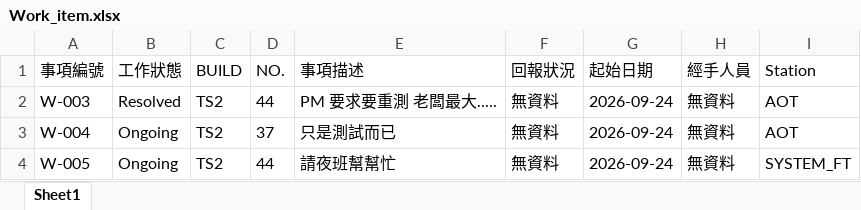
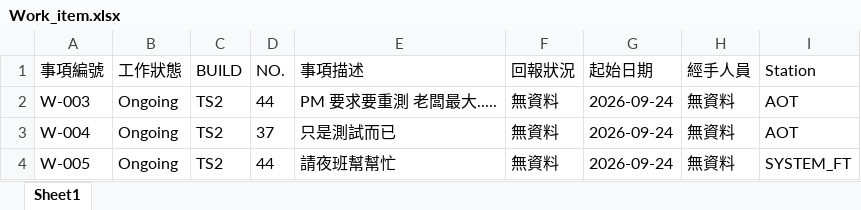
Before and after one commit to Kim-SWRD/Chameleon_test, an Excel workbook: Work_item.xlsx, sheet Sheet1, drawn as a sheet; values as stored, in another font and other column widths than the file's, no borders; the diff names each change by its address in the sheet, - before the commit and + after, or states it on an @@ line.

Commit message:
Update status W-003

```diff
--- a/Work_item.xlsx (sheet Sheet1)
+++ b/Work_item.xlsx (sheet Sheet1)
-B2 (工作狀態): Resolved
+B2 (工作狀態): Ongoing
```
